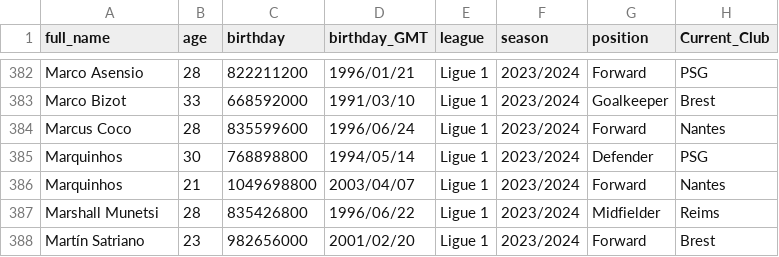
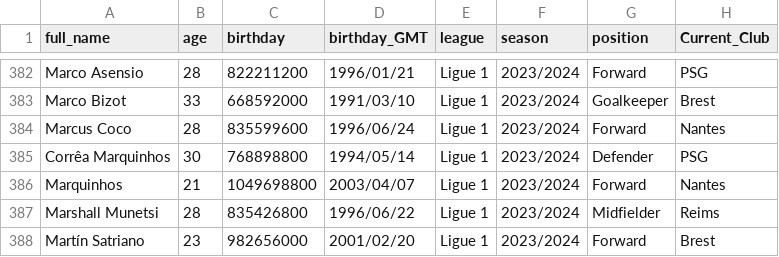
Before and after one commit to Enzo-py/dataviz-project-m1, a CSV file: data/players/france-2023-2024.csv, drawn as a sheet; only a part is shown, gaps mark what is left out; the diff names each change by its address in the sheet, - before the commit and + after, or states it on an @@ line.

```diff
--- a/data/players/france-2023-2024.csv
+++ b/data/players/france-2023-2024.csv
-A385 (full_name): Marquinhos
+A385 (full_name): Corrêa Marquinhos
```
Also changed, not shown: data/players/france-2021-2022.csv, data/players/france-2022-2023.csv, 5 other files.
